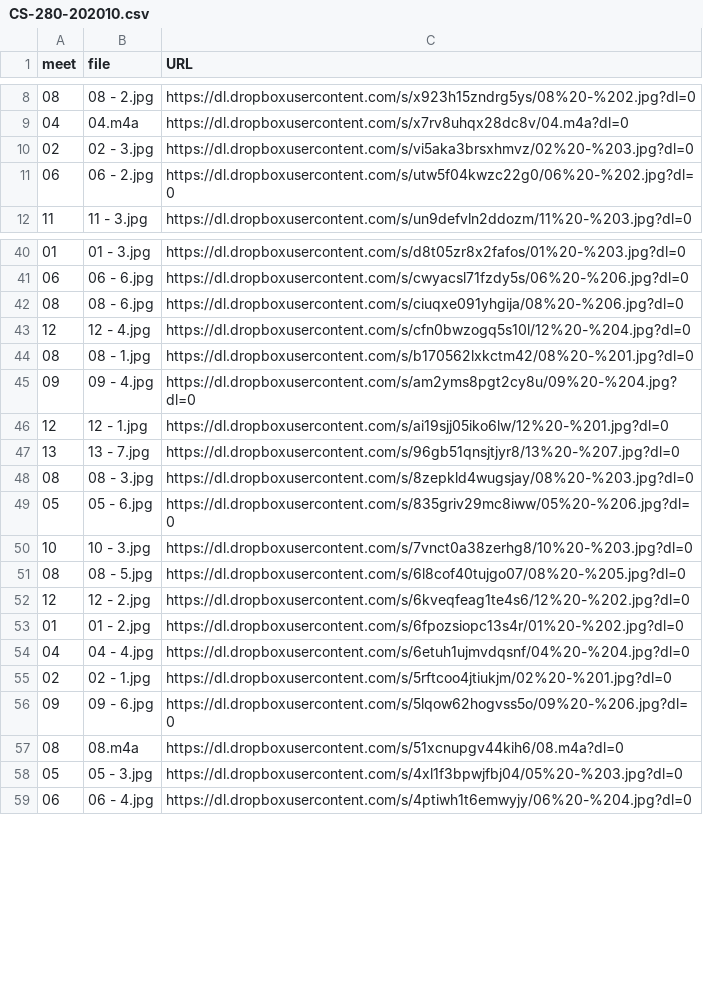
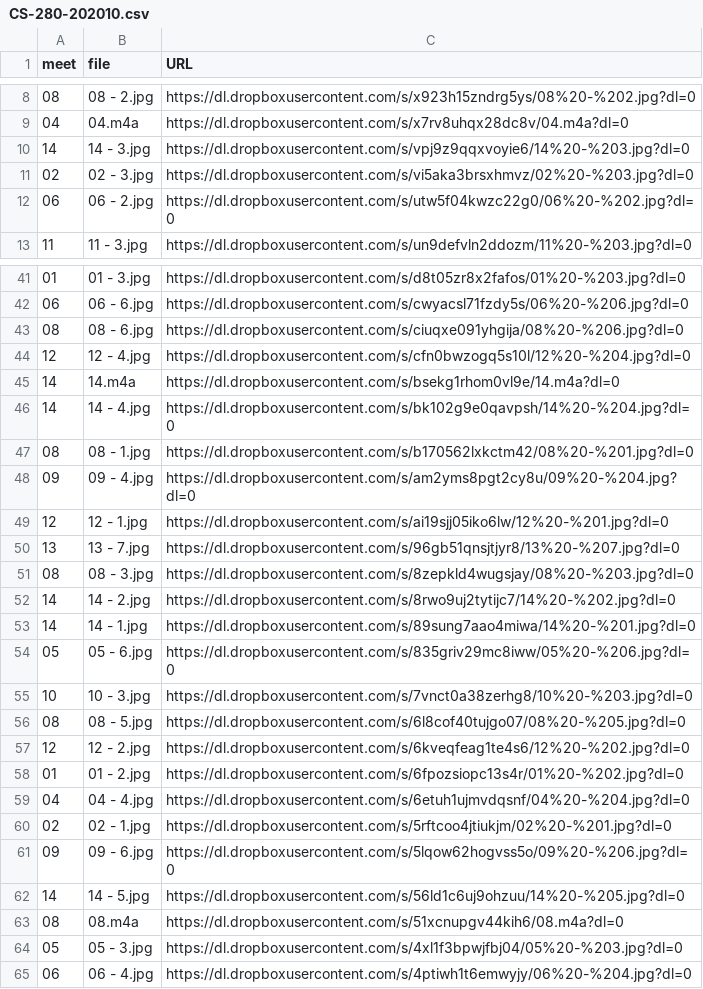
Before and after one commit to dhhepting/dhhepting.github.io, a CSV file: _data/teaching/media/CS-280-202010.csv, drawn as a sheet; only a part is shown, gaps mark what is left out.

```diff
--- a/_data/teaching/media/CS-280-202010.csv
+++ b/_data/teaching/media/CS-280-202010.csv
@@ -9,2 +9,3 @@ meet,file,URL
 04,04.m4a,https://dl.dropboxusercontent.com/s/x7rv8uhqx28dc8v/04.m4a?dl=0
+14,14 - 3.jpg,https://dl.dropboxusercontent.com/s/vpj9z9qqxvoyie6/14%20-%203.jpg?dl=0
 02,02 - 3.jpg,https://dl.dropboxusercontent.com/s/vi5aka3brsxhmvz/02%20-%203.jpg?dl=0
@@ -43,2 +44,4 @@ meet,file,URL
 12,12 - 4.jpg,https://dl.dropboxusercontent.com/s/cfn0bwzogq5s10l/12%20-%204.jpg?dl=0
+14,14.m4a,https://dl.dropboxusercontent.com/s/bsekg1rhom0vl9e/14.m4a?dl=0
+14,14 - 4.jpg,https://dl.dropboxusercontent.com/s/bk102g9e0qavpsh/14%20-%204.jpg?dl=0
 08,08 - 1.jpg,https://dl.dropboxusercontent.com/s/b170562lxkctm42/08%20-%201.jpg?dl=0
@@ -48,2 +51,4 @@ meet,file,URL
 08,08 - 3.jpg,https://dl.dropboxusercontent.com/s/8zepkld4wugsjay/08%20-%203.jpg?dl=0
+14,14 - 2.jpg,https://dl.dropboxusercontent.com/s/8rwo9uj2tytijc7/14%20-%202.jpg?dl=0
+14,14 - 1.jpg,https://dl.dropboxusercontent.com/s/89sung7aao4miwa/14%20-%201.jpg?dl=0
 05,05 - 6.jpg,https://dl.dropboxusercontent.com/s/835griv29mc8iww/05%20-%206.jpg?dl=0
@@ -56,2 +61,3 @@ meet,file,URL
 09,09 - 6.jpg,https://dl.dropboxusercontent.com/s/5lqow62hogvss5o/09%20-%206.jpg?dl=0
+14,14 - 5.jpg,https://dl.dropboxusercontent.com/s/56ld1c6uj9ohzuu/14%20-%205.jpg?dl=0
 08,08.m4a,https://dl.dropboxusercontent.com/s/51xcnupgv44kih6/08.m4a?dl=0
```
Also changed, not shown: 5 other files.
